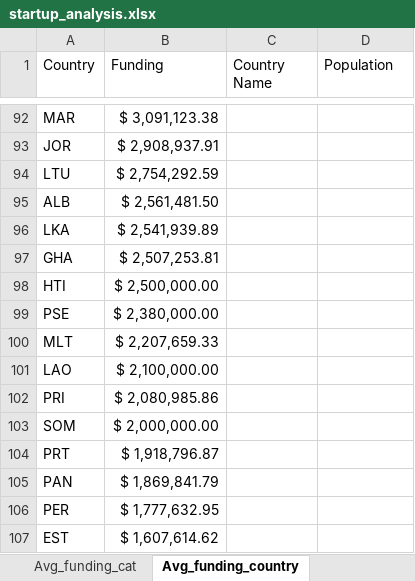
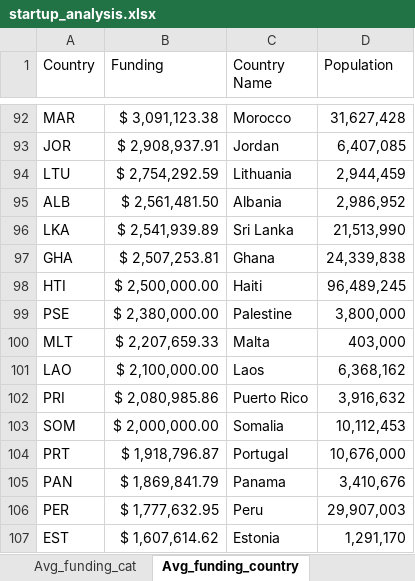
Before and after one commit to whereover/LDH, an Excel workbook: startup_analysis.xlsx, sheet Avg_funding_country, drawn as a sheet; only a part is shown, gaps mark what is left out; values as stored, in another font and other column widths than the file's, no borders; the diff covers the shown part only; the diff names each change by its address in the sheet, - before the commit and + after, or states it on an @@ line.

Commit message:
Finished filling in country names/population data

```diff
--- a/startup_analysis.xlsx (sheet Avg_funding_country)
+++ b/startup_analysis.xlsx (sheet Avg_funding_country)
-C92 (Country Name): (empty)
+C92 (Country Name): Morocco
-D92 (Population): (empty)
+D92 (Population): 31,627,428
-C93 (Country Name): (empty)
+C93 (Country Name): Jordan
-D93 (Population): (empty)
+D93 (Population): 6,407,085
-C94 (Country Name): (empty)
+C94 (Country Name): Lithuania
-D94 (Population): (empty)
+D94 (Population): 2,944,459
-C95 (Country Name): (empty)
+C95 (Country Name): Albania
-D95 (Population): (empty)
+D95 (Population): 2,986,952
-C96 (Country Name): (empty)
+C96 (Country Name): Sri Lanka
-D96 (Population): (empty)
+D96 (Population): 21,513,990
-C97 (Country Name): (empty)
+C97 (Country Name): Ghana
-D97 (Population): (empty)
+D97 (Population): 24,339,838
-C98 (Country Name): (empty)
+C98 (Country Name): Haiti
-D98 (Population): (empty)
+D98 (Population): 96,489,245
-C99 (Country Name): (empty)
+C99 (Country Name): Palestine
-D99 (Population): (empty)
+D99 (Population): 3,800,000
-C100 (Country Name): (empty)
+C100 (Country Name): Malta
-D100 (Population): (empty)
+D100 (Population): 403,000
-C101 (Country Name): (empty)
+C101 (Country Name): Laos
-D101 (Population): (empty)
+D101 (Population): 6,368,162
-C102 (Country Name): (empty)
+C102 (Country Name): Puerto Rico
-D102 (Population): (empty)
+D102 (Population): 3,916,632
-C103 (Country Name): (empty)
+C103 (Country Name): Somalia
-D103 (Population): (empty)
+D103 (Population): 10,112,453
-C104 (Country Name): (empty)
+C104 (Country Name): Portugal
-D104 (Population): (empty)
+D104 (Population): 10,676,000
-C105 (Country Name): (empty)
+C105 (Country Name): Panama
-D105 (Population): (empty)
+D105 (Population): 3,410,676
-C106 (Country Name): (empty)
+C106 (Country Name): Peru
-D106 (Population): (empty)
+D106 (Population): 29,907,003
-C107 (Country Name): (empty)
+C107 (Country Name): Estonia
-D107 (Population): (empty)
+D107 (Population): 1,291,170
```
Also changed, not shown: 154 edited cells elsewhere in this sheet, sheet Country_count.
